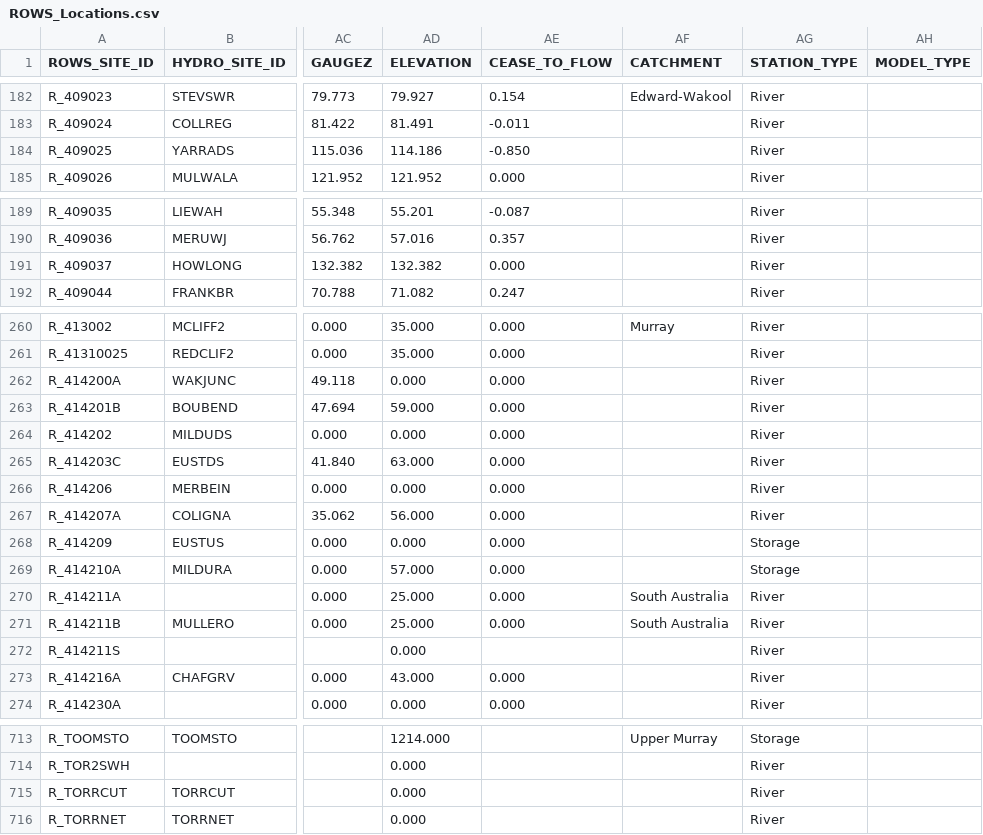
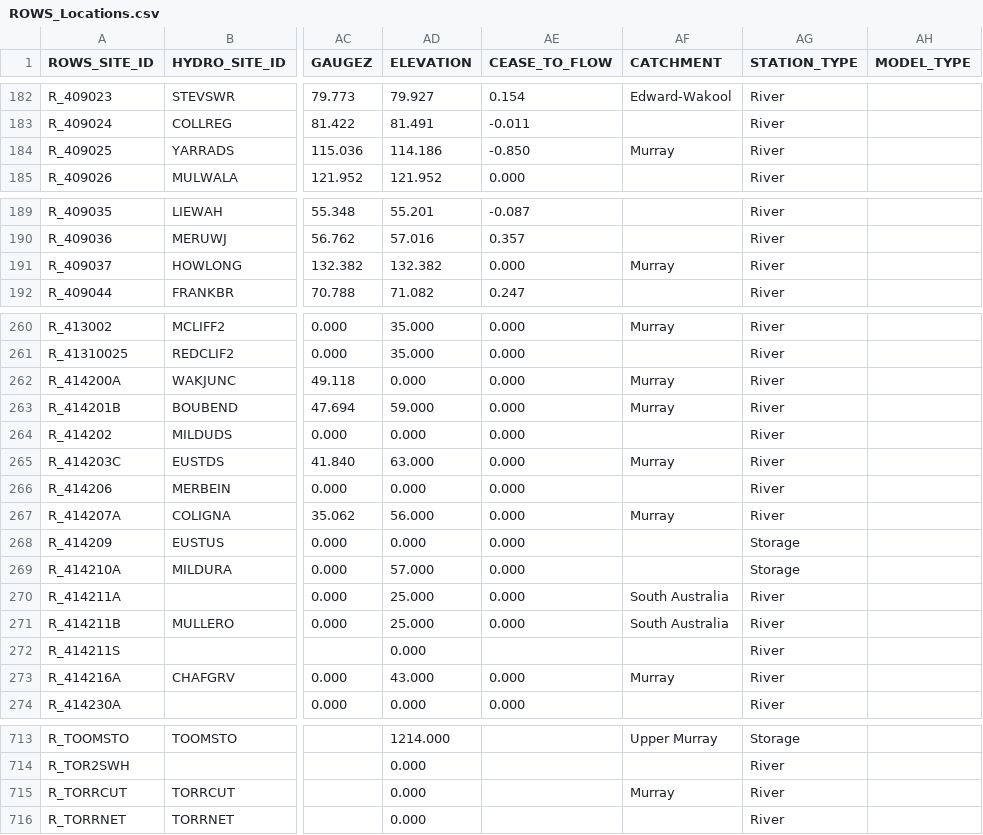
Before and after one commit to lawrenceMDBA/test, a CSV file: Config/MapLayerFiles/ROWS_Locations.csv, drawn as a sheet; only a part is shown, gaps mark what is left out; the diff covers the shown part only; the diff names each change by its address in the sheet, - before the commit and + after, or states it on an @@ line.

Commit message:
Adding Murray catchment to the data viewer. Resolve issue #58

```diff
--- a/Config/MapLayerFiles/ROWS_Locations.csv
+++ b/Config/MapLayerFiles/ROWS_Locations.csv
-AF184 (CATCHMENT): (empty)
+AF184 (CATCHMENT): Murray
-AF191 (CATCHMENT): (empty)
+AF191 (CATCHMENT): Murray
-AF262:AF263 (CATCHMENT): (empty)
+AF262:AF263 (CATCHMENT): Murray
-AF265 (CATCHMENT): (empty)
+AF265 (CATCHMENT): Murray
-AF267 (CATCHMENT): (empty)
+AF267 (CATCHMENT): Murray
-AF273 (CATCHMENT): (empty)
+AF273 (CATCHMENT): Murray
-AF715 (CATCHMENT): (empty)
+AF715 (CATCHMENT): Murray
```
Also changed, not shown: 29 edited cells elsewhere in this file, 2 other files.
